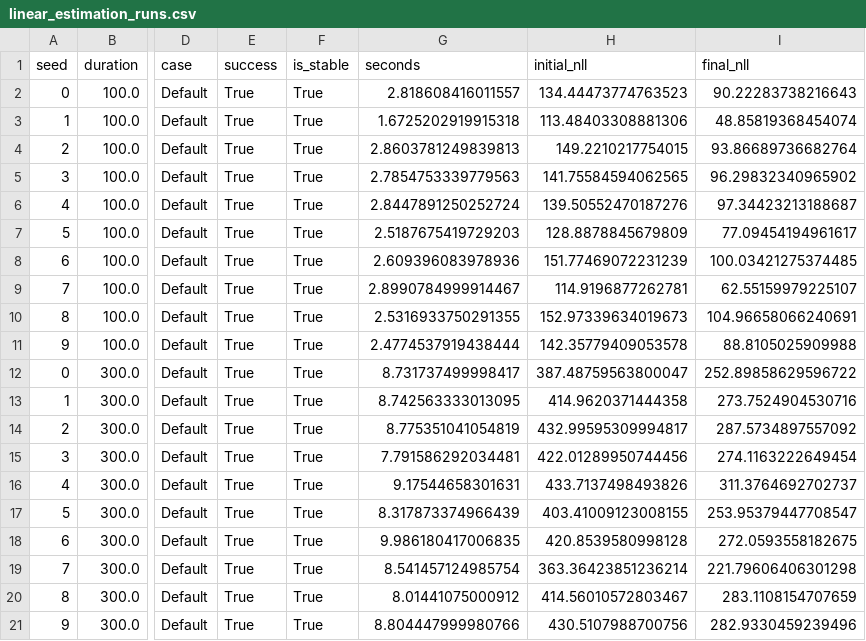
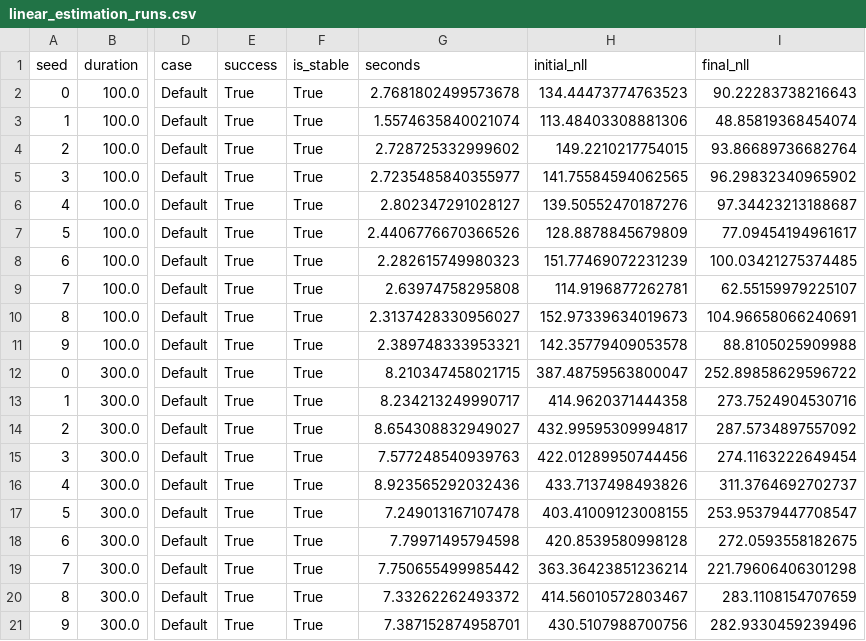
Before and after one commit to zhangmingze1016/Dynsample-Stochastic_Dynamics_and_Graph_Inference, a CSV file: experiments/outputs/linear_estimation_runs.csv, drawn as a sheet; only a part is shown, gaps mark what is left out; the diff names each change by its address in the sheet, - before the commit and + after, or states it on an @@ line.

```diff
--- a/experiments/outputs/linear_estimation_runs.csv
+++ b/experiments/outputs/linear_estimation_runs.csv
-G2 (seconds): 2.818608416011557
+G2 (seconds): 2.7681802499573678
-G3 (seconds): 1.6725202919915318
+G3 (seconds): 1.5574635840021074
-G4 (seconds): 2.8603781249839813
+G4 (seconds): 2.728725332999602
-G5 (seconds): 2.7854753339779563
+G5 (seconds): 2.7235485840355977
-G6 (seconds): 2.8447891250252724
+G6 (seconds): 2.802347291028127
-G7 (seconds): 2.5187675419729203
+G7 (seconds): 2.4406776670366526
-G8 (seconds): 2.609396083978936
+G8 (seconds): 2.282615749980323
-G9 (seconds): 2.8990784999914467
+G9 (seconds): 2.63974758295808
-G10 (seconds): 2.5316933750291355
+G10 (seconds): 2.3137428330956027
-G11 (seconds): 2.4774537919438444
+G11 (seconds): 2.389748333953321
-G12 (seconds): 8.731737499998417
+G12 (seconds): 8.210347458021715
-G13 (seconds): 8.742563333013095
+G13 (seconds): 8.234213249990717
-G14 (seconds): 8.775351041054819
+G14 (seconds): 8.654308832949027
-G15 (seconds): 7.791586292034481
+G15 (seconds): 7.577248540939763
-G16 (seconds): 9.17544658301631
+G16 (seconds): 8.923565292032436
-G17 (seconds): 8.317873374966439
+G17 (seconds): 7.249013167107478
-G18 (seconds): 9.986180417006835
+G18 (seconds): 7.79971495794598
-G19 (seconds): 8.541457124985754
+G19 (seconds): 7.750655499985442
-G20 (seconds): 8.01441075000912
+G20 (seconds): 7.33262262493372
-G21 (seconds): 8.804447999980766
+G21 (seconds): 7.387152874958701
```
Also changed, not shown: experiments/outputs/linear_estimation_reference.csv, experiments/outputs/linear_estimation_summary.csv, 11 other files.
